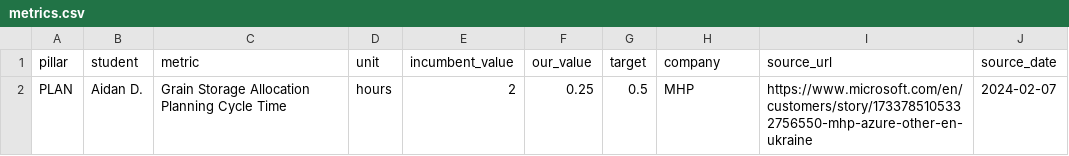
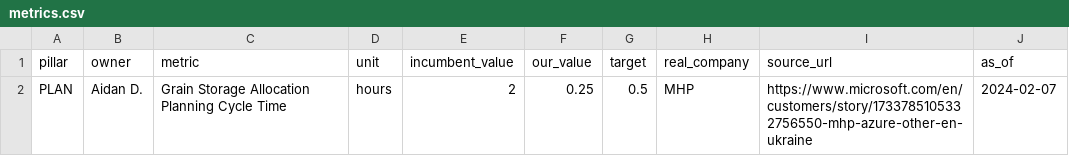
Before and after one commit to aidan-labs/minnesota-corn-soybean-storage, a CSV file: dashboard/metrics.csv, drawn as a sheet.

Commit message:
Update CSV headers

```diff
--- a/dashboard/metrics.csv
+++ b/dashboard/metrics.csv
@@ -1,2 +1,2 @@
-pillar,student,metric,unit,incumbent_value,our_value,target,company,source_url,source_date
+pillar,owner,metric,unit,incumbent_value,our_value,target,real_company,source_url,as_of
 PLAN,Aidan D.,Grain Storage Allocation Planning Cycle Time,hours,2,0.25,0.5,MHP,https://www.microsoft.com/en/customers/story/1733785105332756550-mhp-azure-other-en-ukraine,2024-02-07
```
